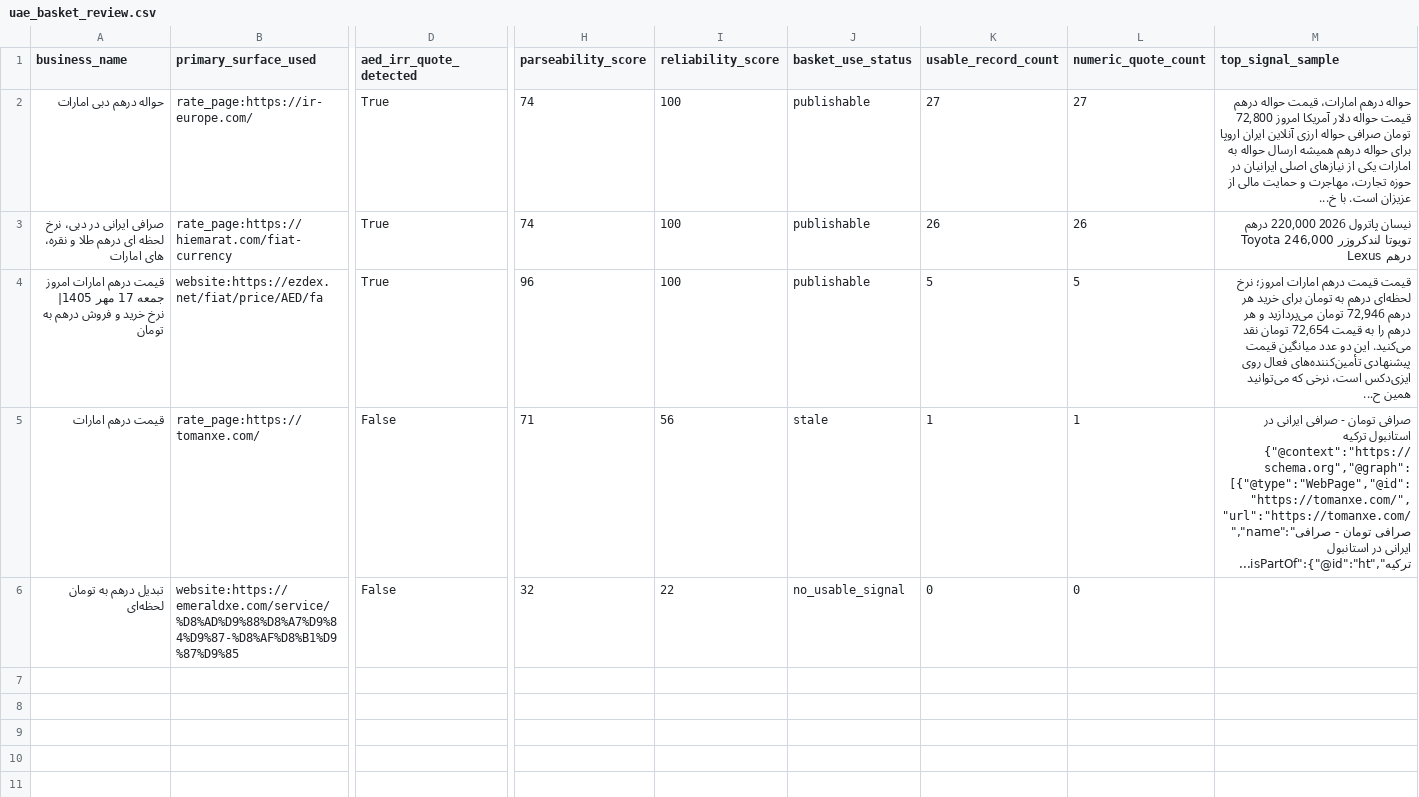
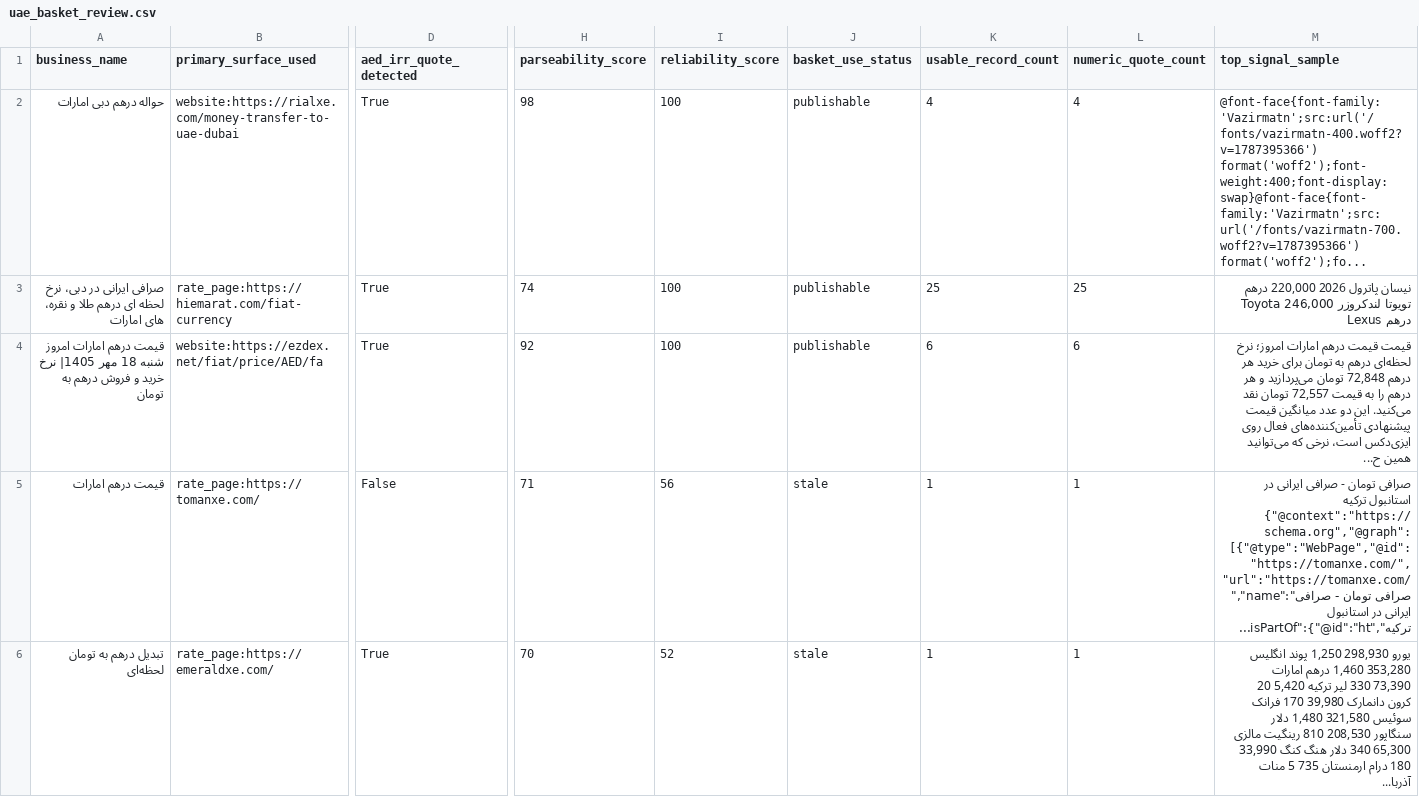
Before and after one commit to KevinMehrabi/rialwatch, a CSV file: survey_outputs/uae_basket_review.csv, drawn as a sheet; only a part is shown, gaps mark what is left out; the diff names each change by its address in the sheet, - before the commit and + after, or states it on an @@ line.

```diff
--- a/survey_outputs/uae_basket_review.csv
+++ b/survey_outputs/uae_basket_review.csv
-B2 (primary_surface_used): rate_page:https://ir-europe.com/
+B2 (primary_surface_used): website:https://rialxe.com/money-transfer-to-uae-dubai
-H2 (parseability_score): 74
+H2 (parseability_score): 98
-K2 (usable_record_count): 27
+K2 (usable_record_count): 4
-L2 (numeric_quote_count): 27
+L2 (numeric_quote_count): 4
-M2 (top_signal_sample): حواله درهم امارات، قیمت حواله درهم قیمت حواله دلار آمریکا امروز 72,800 تومان صرافی حواله ارزی آنلاین ایران اروپا برای حواله درهم همیشه ارسال حواله به امارات یکی از نیازهای اصلی ایرانیان در حوزه تجارت، مهاجرت و حمایت مالی از عزیزان است. با خ...
+M2 (top_signal_sample): @font-face{font-family:'Vazirmatn';src:url('/fonts/vazirmatn-400.woff2?v=1787395366') format('woff2');font-weight:400;font-display:swap}@font-face{font-family:'Vazirmatn';src:url('/fonts/vazirmatn-700.woff2?v=1787395366') format('woff2');fo...
-K3 (usable_record_count): 26
+K3 (usable_record_count): 25
-L3 (numeric_quote_count): 26
+L3 (numeric_quote_count): 25
-A4 (business_name): …امارات امروز جمعه 17 مهر 1405|…
+A4 (business_name): …امارات امروز شنبه 18 مهر 1405|…
-H4 (parseability_score): 96
+H4 (parseability_score): 92
-K4 (usable_record_count): 5
+K4 (usable_record_count): 6
-L4 (numeric_quote_count): 5
+L4 (numeric_quote_count): 6
-M4 (top_signal_sample): …هر درهم 72,946 تومان می‌پردازید و هر درهم را به قیمت 72,654 تومان نقد…
+M4 (top_signal_sample): …هر درهم 72,848 تومان می‌پردازید و هر درهم را به قیمت 72,557 تومان نقد…
-B6 (primary_surface_used): website:https://emeraldxe.com/service/%D8%AD%D9%88%D8%A7%D9%84%D9%87-%D8%AF%D8%B1%D9%87%D9%85
+B6 (primary_surface_used): rate_page:https://emeraldxe.com/
-D6 (aed_irr_quote_detected): False
+D6 (aed_irr_quote_detected): True
-H6 (parseability_score): 32
+H6 (parseability_score): 70
-I6 (reliability_score): 22
+I6 (reliability_score): 52
-J6 (basket_use_status): no_usable_signal
+J6 (basket_use_status): stale
-K6 (usable_record_count): 0
+K6 (usable_record_count): 1
-L6 (numeric_quote_count): 0
+L6 (numeric_quote_count): 1
-M6 (top_signal_sample): (empty)
+M6 (top_signal_sample): یورو 298,930 1,250 پوند انگلیس 353,280 1,460 درهم امارات 73,390 330 لیر ترکیه 5,420 20 کرون دانمارک 39,980 170 فرانک سوئیس 321,580 1,480 دلار سنگاپور 208,530 810 رینگیت مالزی 65,300 340 دلار هنگ کنگ 33,990 180 درام ارمنستان 735 5 منات آذربا...
```
Also changed, not shown: survey_outputs/regional_fx_board_candidates.csv, survey_outputs/regional_market_signal_candidates.csv, 19 other files.
